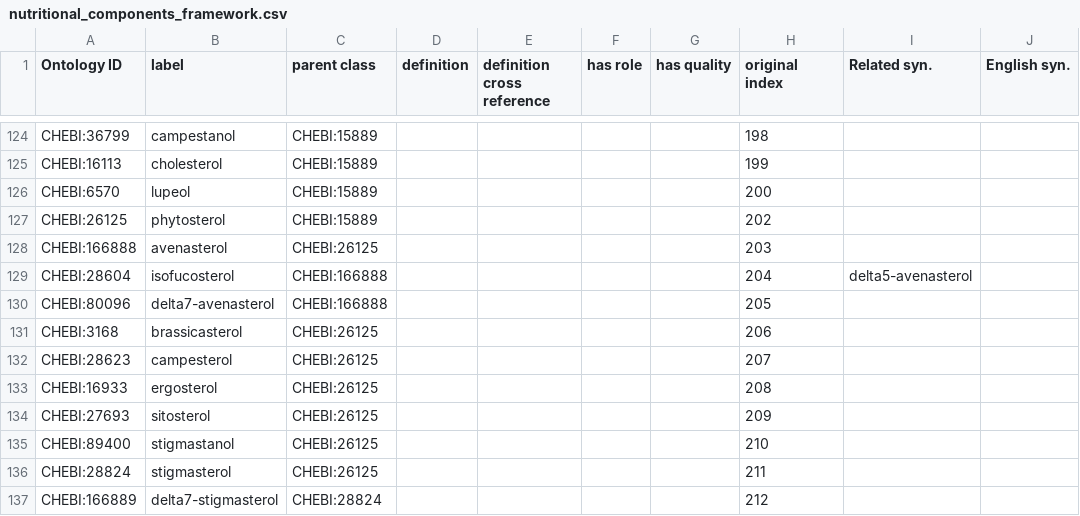
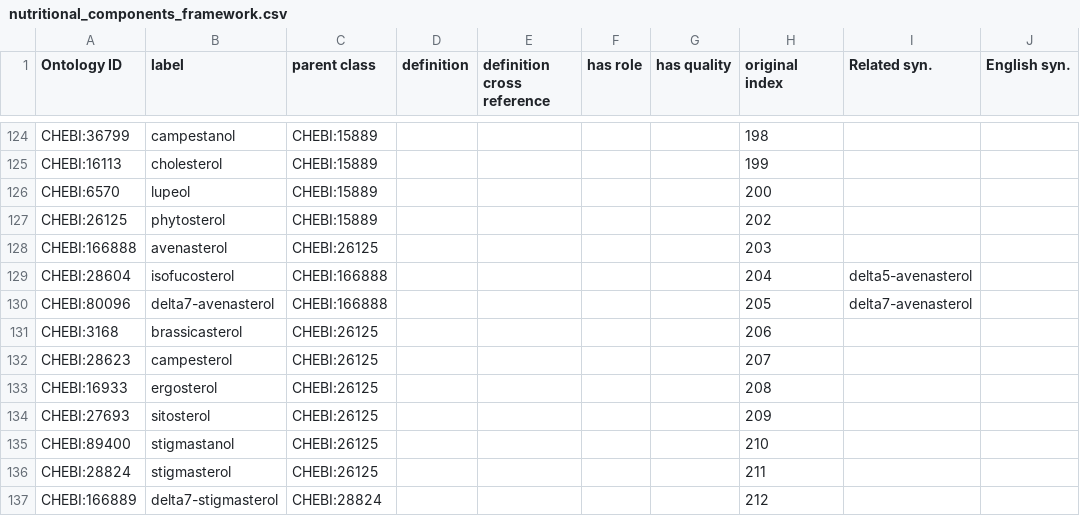
Before and after one commit to CompositionalDietaryNutritionOntology/cdno, a CSV file: src/ontology/templates/nutritional_components_framework.csv, drawn as a sheet; only a part is shown, gaps mark what is left out.

Commit message:
Add new changes in templates, keeping the original CHEBI labels and adding hasRelatedSynonym and ExactSynonym

```diff
--- a/src/ontology/templates/nutritional_components_framework.csv
+++ b/src/ontology/templates/nutritional_components_framework.csv
@@ -129,3 +129,3 @@ CHEBI:166888,avenasterol,CHEBI:26125,,,,,203,,
 CHEBI:28604,isofucosterol,CHEBI:166888,,,,,204,delta5-avenasterol,
-CHEBI:80096,delta7-avenasterol,CHEBI:166888,,,,,205,,
+CHEBI:80096,delta7-avenasterol,CHEBI:166888,,,,,205,delta7-avenasterol,
 CHEBI:3168,brassicasterol,CHEBI:26125,,,,,206,,
```
Also changed, not shown: src/ontology/templates/mappings.csv, 4 other files.
